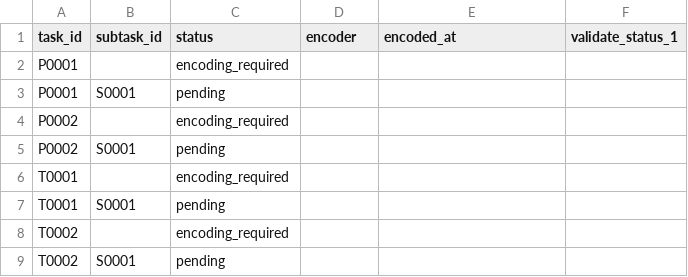
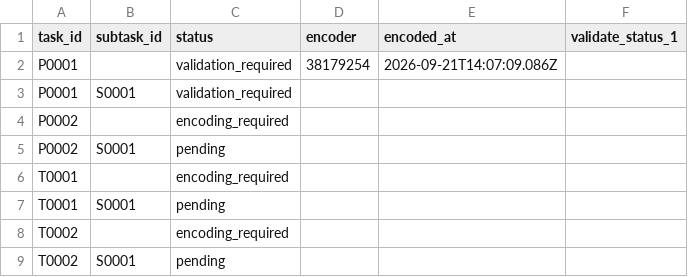
Before and after one commit to ohwjd/test-20260921-2, a CSV file: tracking/state.csv, drawn as a sheet.

```diff
--- a/tracking/state.csv
+++ b/tracking/state.csv
@@ -1,4 +1,4 @@
 task_id,subtask_id,status,encoder,encoded_at,validate_status_1
-P0001,,encoding_required,,,
-P0001,S0001,pending,,,
+P0001,,validation_required,38179254,2026-09-21T14:07:09.086Z,
+P0001,S0001,validation_required,,,
 P0002,,encoding_required,,,
```
Also changed, not shown: 3 other files.
